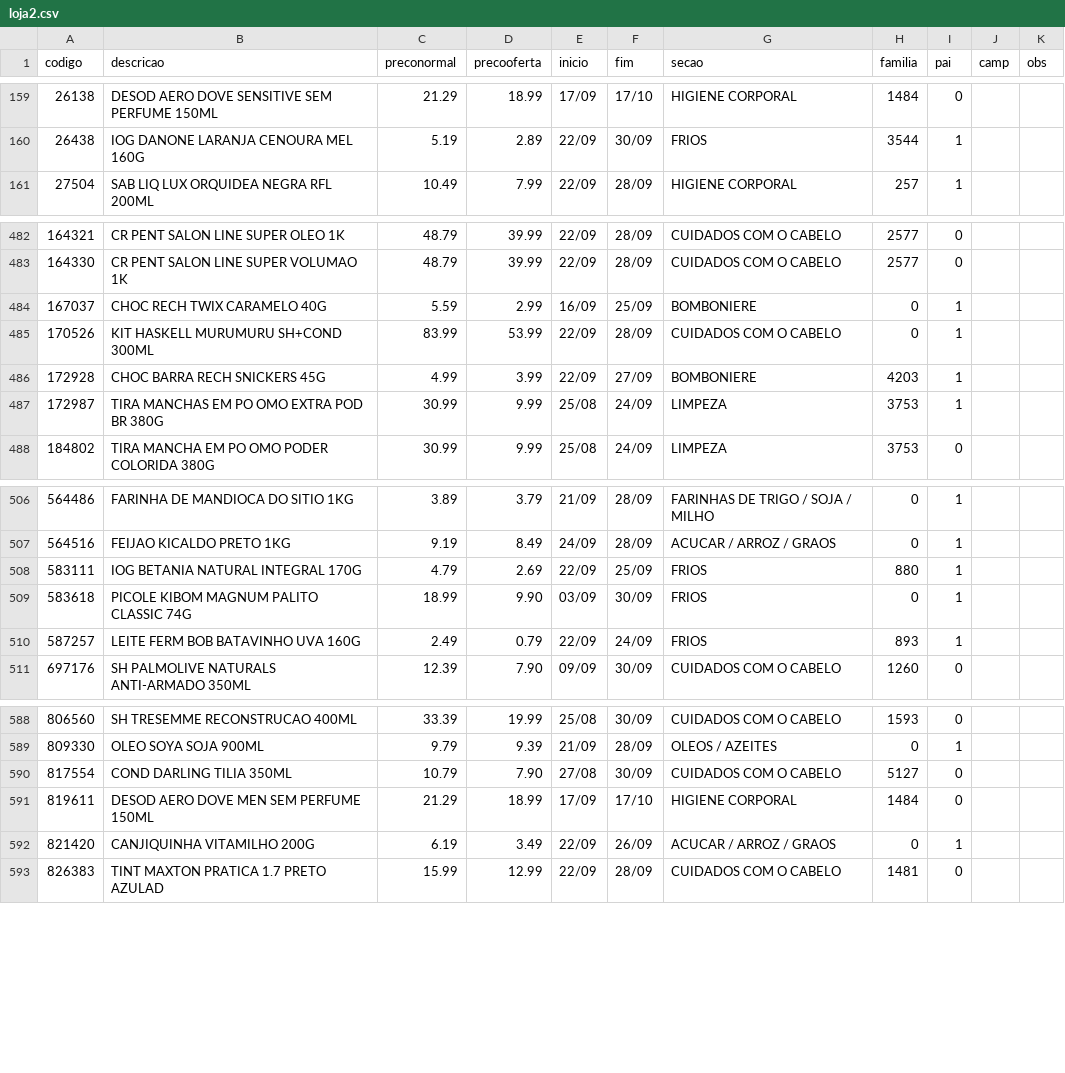
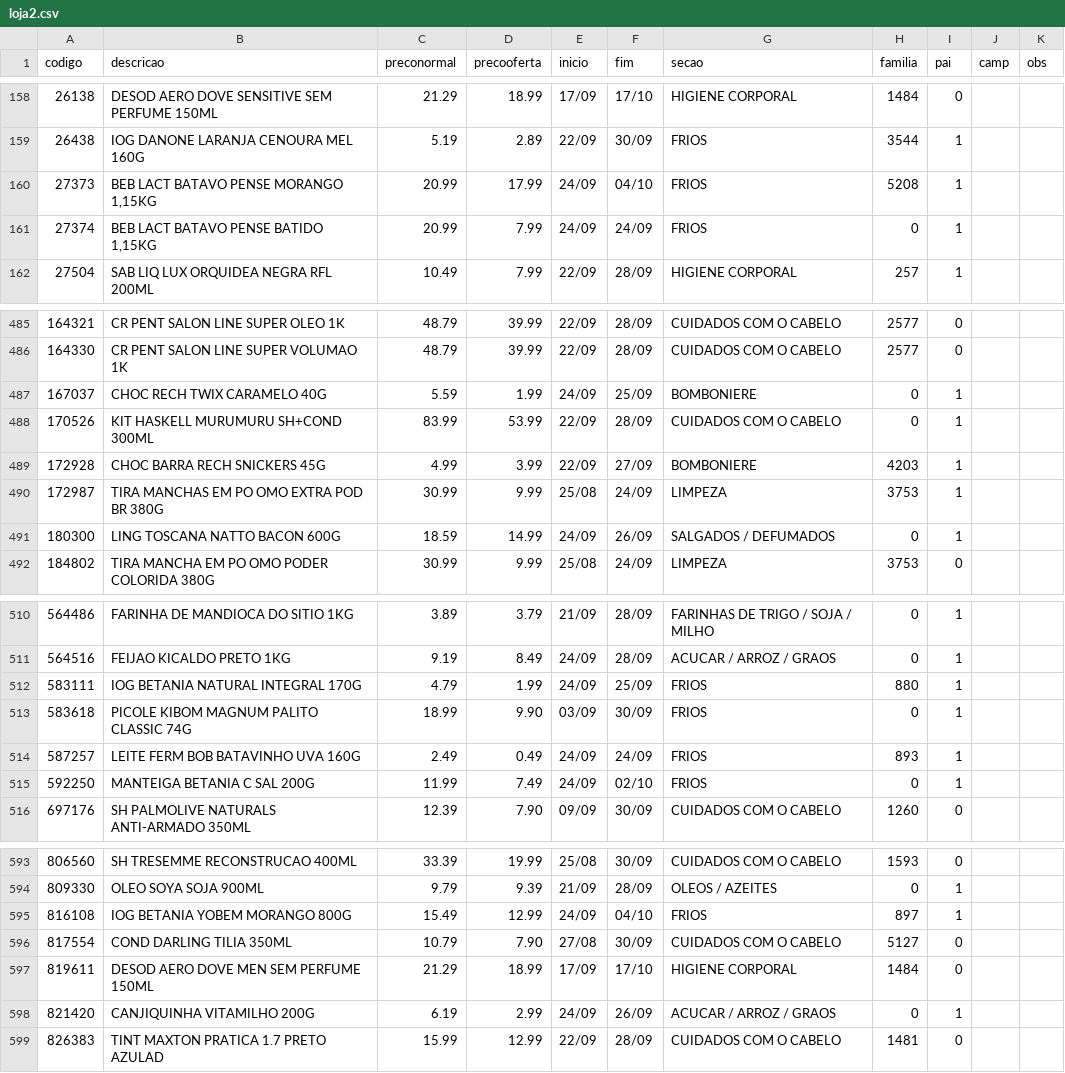
Before and after one commit to luciano504/placas, a CSV file: data/loja2.csv, drawn as a sheet; only a part is shown, gaps mark what is left out; the diff covers the shown part only.

```diff
--- a/data/loja2.csv
+++ b/data/loja2.csv
@@ -160,2 +159,4 @@ codigo,descricao,preconormal,precooferta,inicio,fim,secao,familia,pai,camp,obs
 26438,IOG DANONE LARANJA CENOURA MEL 160G,5.19,2.89,22/09,30/09,FRIOS,3544,1,,
+27373,"BEB LACT BATAVO PENSE MORANGO 1,15KG",20.99,17.99,24/09,04/10,FRIOS,5208,1,,
+27374,"BEB LACT BATAVO PENSE BATIDO 1,15KG",20.99,7.99,24/09,24/09,FRIOS,0,1,,
 27504,SAB LIQ LUX ORQUIDEA NEGRA RFL 200ML,10.49,7.99,22/09,28/09,HIGIENE CORPORAL,257,1,,
@@ -483,3 +486,3 @@ codigo,descricao,preconormal,precooferta,inicio,fim,secao,familia,pai,camp,obs
 164330,CR PENT SALON LINE SUPER VOLUMAO 1K,48.79,39.99,22/09,28/09,CUIDADOS COM O CABELO,2577,0,,
-167037,CHOC RECH TWIX CARAMELO 40G,5.59,2.99,16/09,25/09,BOMBONIERE,0,1,,
+167037,CHOC RECH TWIX CARAMELO 40G,5.59,1.99,24/09,25/09,BOMBONIERE,0,1,,
 170526,KIT HASKELL MURUMURU SH+COND 300ML,83.99,53.99,22/09,28/09,CUIDADOS COM O CABELO,0,1,,
@@ -487,2 +490,3 @@ codigo,descricao,preconormal,precooferta,inicio,fim,secao,familia,pai,camp,obs
 172987,TIRA MANCHAS EM PO OMO EXTRA POD BR 380G,30.99,9.99,25/08,24/09,LIMPEZA,3753,1,,
+180300,LING TOSCANA NATTO BACON 600G,18.59,14.99,24/09,26/09,SALGADOS / DEFUMADOS,0,1,,
 184802,TIRA MANCHA EM PO OMO PODER COLORIDA 380G,30.99,9.99,25/08,24/09,LIMPEZA,3753,0,,
@@ -507,5 +511,6 @@ codigo,descricao,preconormal,precooferta,inicio,fim,secao,familia,pai,camp,obs
 564516,FEIJAO KICALDO PRETO 1KG,9.19,8.49,24/09,28/09,ACUCAR / ARROZ / GRAOS,0,1,,
-583111,IOG BETANIA NATURAL INTEGRAL 170G,4.79,2.69,22/09,25/09,FRIOS,880,1,,
+583111,IOG BETANIA NATURAL INTEGRAL 170G,4.79,1.99,24/09,25/09,FRIOS,880,1,,
 583618,PICOLE KIBOM MAGNUM PALITO CLASSIC 74G,18.99,9.90,03/09,30/09,FRIOS,0,1,,
-587257,LEITE FERM BOB BATAVINHO UVA 160G,2.49,0.79,22/09,24/09,FRIOS,893,1,,
+587257,LEITE FERM BOB BATAVINHO UVA 160G,2.49,0.49,24/09,24/09,FRIOS,893,1,,
+592250,MANTEIGA BETANIA C SAL 200G,11.99,7.49,24/09,02/10,FRIOS,0,1,,
 697176,SH PALMOLIVE NATURALS ANTI-ARMADO 350ML,12.39,7.90,09/09,30/09,CUIDADOS COM O CABELO,1260,0,,
@@ -589,5 +594,6 @@ codigo,descricao,preconormal,precooferta,inicio,fim,secao,familia,pai,camp,obs
 809330,OLEO SOYA SOJA 900ML,9.79,9.39,21/09,28/09,OLEOS / AZEITES,0,1,,
+816108,IOG BETANIA YOBEM MORANGO 800G,15.49,12.99,24/09,04/10,FRIOS,897,1,,
 817554,COND DARLING TILIA 350ML,10.79,7.90,27/08,30/09,CUIDADOS COM O CABELO,5127,0,,
 819611,DESOD AERO DOVE MEN SEM PERFUME 150ML,21.29,18.99,17/09,17/10,HIGIENE CORPORAL,1484,0,,
-821420,CANJIQUINHA VITAMILHO 200G,6.19,3.49,22/09,26/09,ACUCAR / ARROZ / GRAOS,0,1,,
+821420,CANJIQUINHA VITAMILHO 200G,6.19,2.99,24/09,26/09,ACUCAR / ARROZ / GRAOS,0,1,,
 826383,TINT MAXTON PRATICA 1.7 PRETO AZULAD,15.99,12.99,22/09,28/09,CUIDADOS COM O CABELO,1481,0,,
```
Also changed, not shown: 4 added rows, 2 removed rows and 3 edited cells elsewhere in this file, data/loja1.csv, data/loja3.csv, 6 other files.
